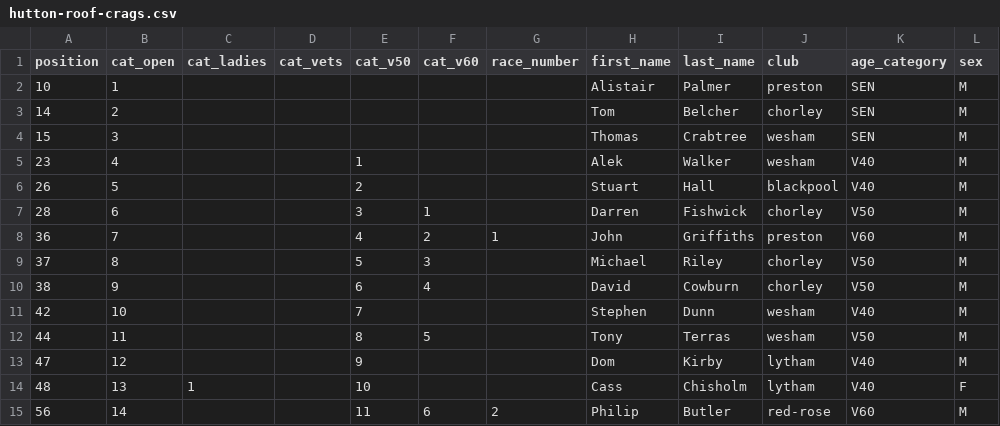
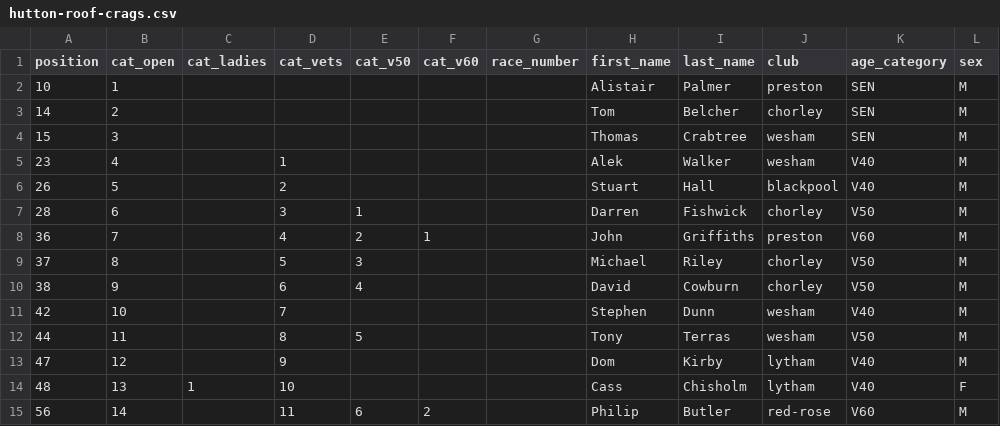
Before and after one commit to whortleberrybearer/InterClub, a CSV file: src/data/2025/fell/results/hutton-roof-crags.csv, drawn as a sheet; only a part is shown; the diff covers the shown part only; the diff names each change by its address in the sheet, - before the commit and + after, or states it on an @@ line.

```diff
--- a/src/data/2025/fell/results/hutton-roof-crags.csv
+++ b/src/data/2025/fell/results/hutton-roof-crags.csv
-D5 (cat_vets): (empty)
+D5 (cat_vets): 1
-E5 (cat_v50): 1
+E5 (cat_v50): (empty)
-D6 (cat_vets): (empty)
+D6 (cat_vets): 2
-E6 (cat_v50): 2
+E6 (cat_v50): (empty)
-D7 (cat_vets): (empty)
+D7 (cat_vets): 3
-E7 (cat_v50): 3
+E7 (cat_v50): 1
-F7 (cat_v60): 1
+F7 (cat_v60): (empty)
-D8 (cat_vets): (empty)
+D8 (cat_vets): 4
-E8 (cat_v50): 4
+E8 (cat_v50): 2
-F8 (cat_v60): 2
+F8 (cat_v60): 1
-G8 (race_number): 1
+G8 (race_number): (empty)
-D9 (cat_vets): (empty)
+D9 (cat_vets): 5
-E9 (cat_v50): 5
+E9 (cat_v50): 3
-F9 (cat_v60): 3
+F9 (cat_v60): (empty)
-D10 (cat_vets): (empty)
+D10 (cat_vets): 6
-E10 (cat_v50): 6
+E10 (cat_v50): 4
-F10 (cat_v60): 4
+F10 (cat_v60): (empty)
-D11 (cat_vets): (empty)
+D11 (cat_vets): 7
-E11 (cat_v50): 7
+E11 (cat_v50): (empty)
-D12 (cat_vets): (empty)
+D12 (cat_vets): 8
-E12 (cat_v50): 8
+E12 (cat_v50): 5
-F12 (cat_v60): 5
+F12 (cat_v60): (empty)
-D13 (cat_vets): (empty)
+D13 (cat_vets): 9
-E13 (cat_v50): 9
+E13 (cat_v50): (empty)
-D14 (cat_vets): (empty)
+D14 (cat_vets): 10
-E14 (cat_v50): 10
+E14 (cat_v50): (empty)
-D15 (cat_vets): (empty)
+D15 (cat_vets): 11
-E15 (cat_v50): 11
+E15 (cat_v50): 6
-F15 (cat_v60): 6
+F15 (cat_v60): 2
-G15 (race_number): 2
+G15 (race_number): (empty)
```
Also changed, not shown: 89 edited cells elsewhere in this file, src/data/2025/fell/results/leo-pollard.csv, src/data/2025/fell/results/pendle.csv, 1 other file.
